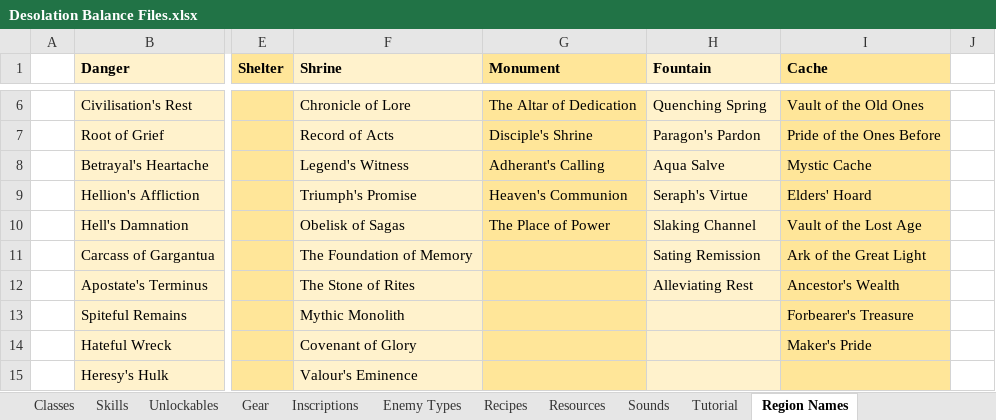
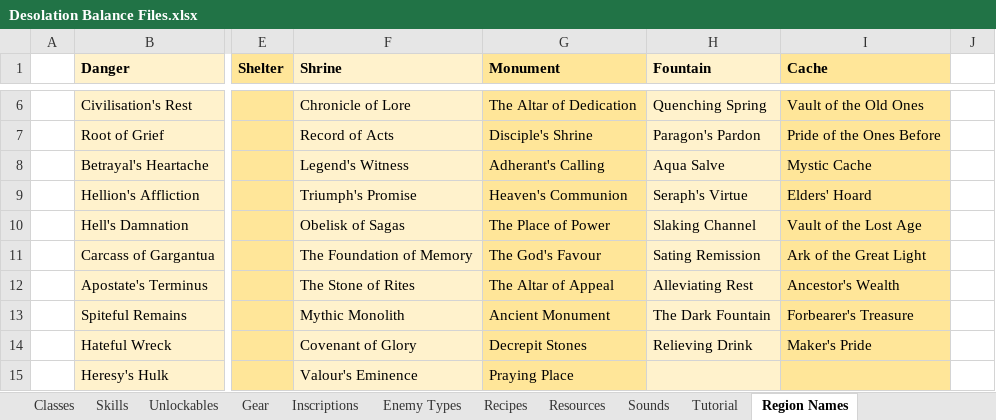
Before and after one commit to Shemamforash/Night-V8, an Excel workbook: Desolation Balance Files.xlsx, sheet Region Names, drawn as a sheet; only a part is shown, gaps mark what is left out; values as stored, in another font and other column widths than the file's, no borders; the diff covers the shown part only; the diff names each change by its address in the sheet, - before the commit and + after, or states it on an @@ line.

Commit message:
<Feature> Boss 3 Improvements
Added multiple stages to boss 3.
Made orbiting swarms clearer.
Added second tier of swarms.
Character condition modifiers now taken into account.
Added more Region names.

```diff
--- a/Desolation Balance Files.xlsx (sheet Region Names)
+++ b/Desolation Balance Files.xlsx (sheet Region Names)
-G11 (Monument): (empty)
+G11 (Monument): The God's Favour
-G12 (Monument): (empty)
+G12 (Monument): The Altar of Appeal
-G13 (Monument): (empty)
+G13 (Monument): Ancient Monument
-H13 (Fountain): (empty)
+H13 (Fountain): The Dark Fountain
-G14 (Monument): (empty)
+G14 (Monument): Decrepit Stones
-H14 (Fountain): (empty)
+H14 (Fountain): Relieving Drink
-G15 (Monument): (empty)
+G15 (Monument): Praying Place
```
Also changed, not shown: 2 added rows, 1 removed row and 19 edited cells elsewhere in this sheet, formulas that keep their value, 34 other files.
